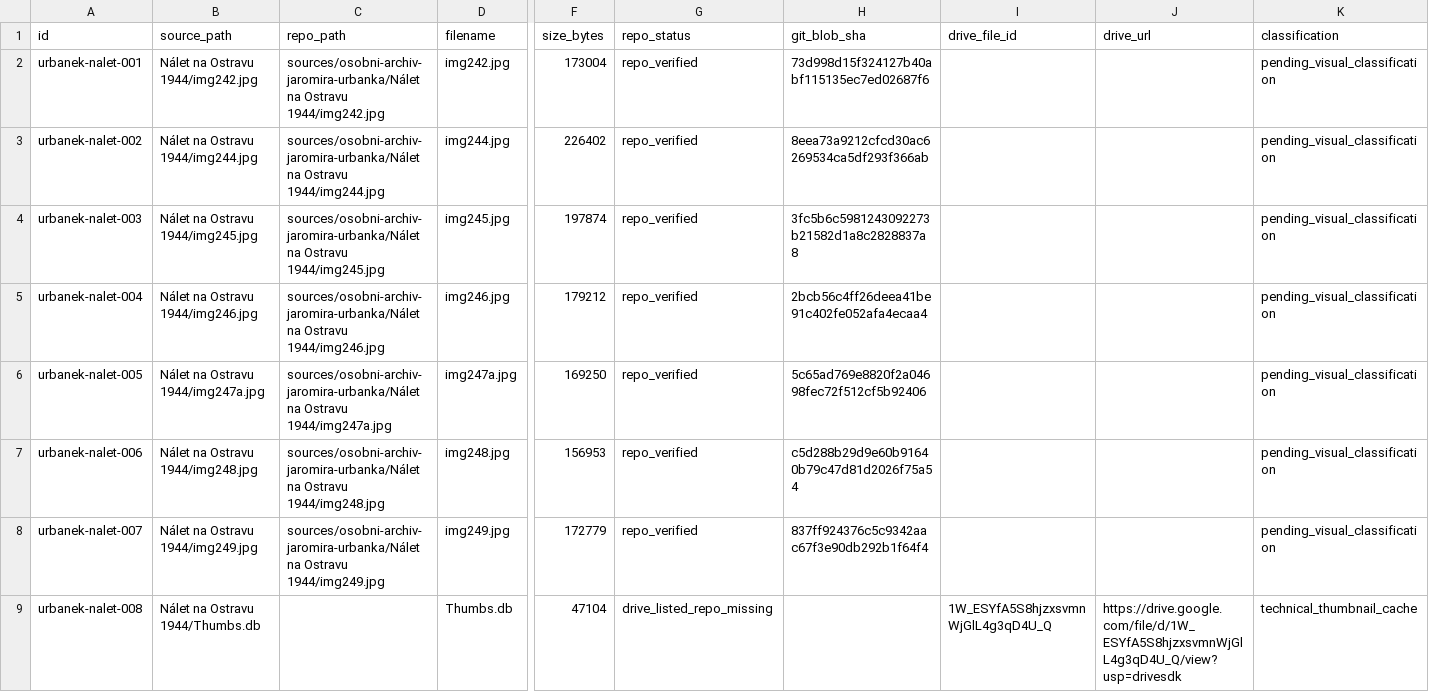
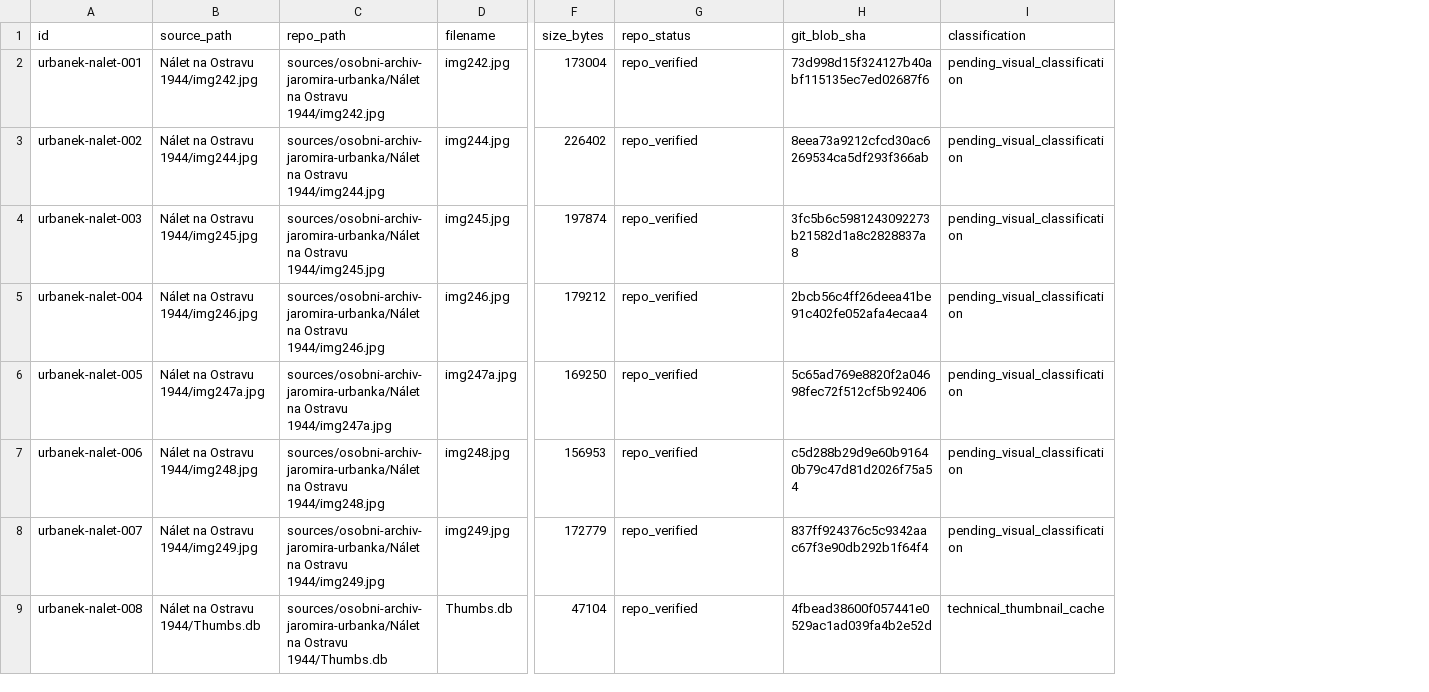
Before and after one commit to triuk/rychvald-zajimava-mista, a CSV file: research/urbanek-archive/collections/nalet-na-ostravu-1944-inventory.csv, drawn as a sheet; only a part is shown, gaps mark what is left out; the diff names each change by its address in the sheet, - before the commit and + after, or states it on an @@ line.

Commit message:
Make air-raid inventory Git-only

```diff
--- a/research/urbanek-archive/collections/nalet-na-ostravu-1944-inventory.csv
+++ b/research/urbanek-archive/collections/nalet-na-ostravu-1944-inventory.csv
-column I (drive_file_id), row 9: 1W_ESYfA5S8hjzxsvmnWjGlL4g3qD4U_Q
-column J (drive_url), row 9: https://drive.google.com/file/d/1W_ESYfA5S8hjzxsvmnWjGlL4g3qD4U_Q/view?usp=drivesdk
-C9 (repo_path): (empty)
+C9 (repo_path): sources/osobni-archiv-jaromira-urbanka/Nálet na Ostravu 1944/Thumbs.db
-G9 (repo_status): drive_listed_repo_missing
+G9 (repo_status): repo_verified
-H9 (git_blob_sha): (empty)
+H9 (git_blob_sha): 4fbead38600f057441e0529ac1ad039fa4b2e52d
```
